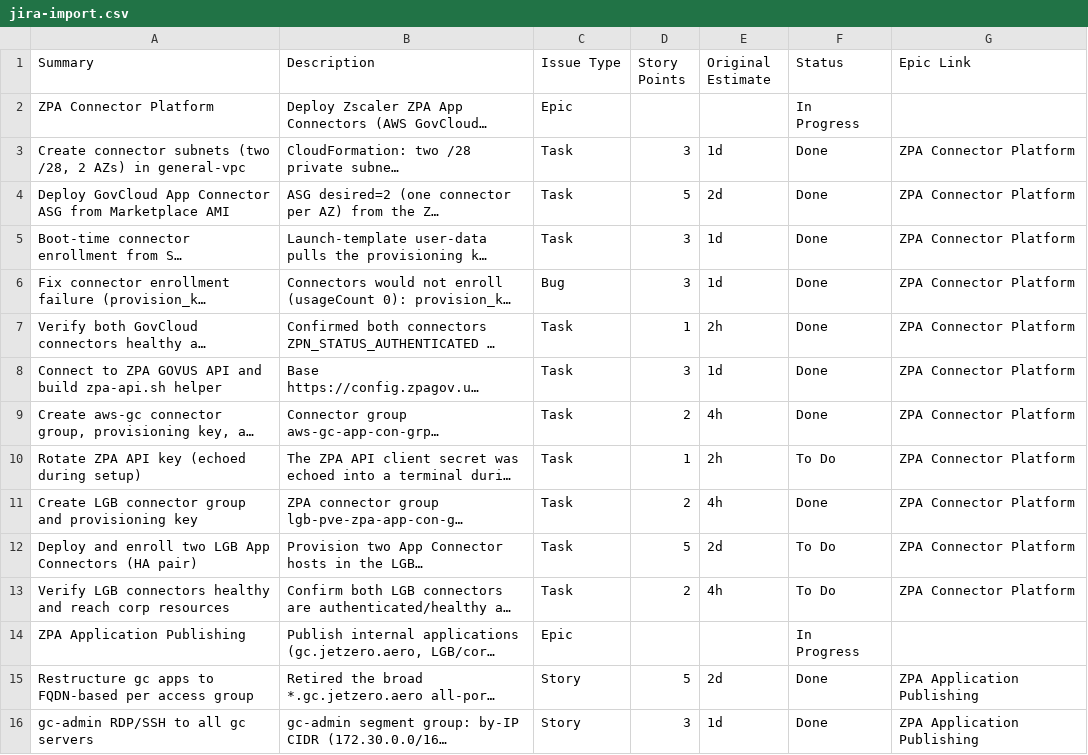
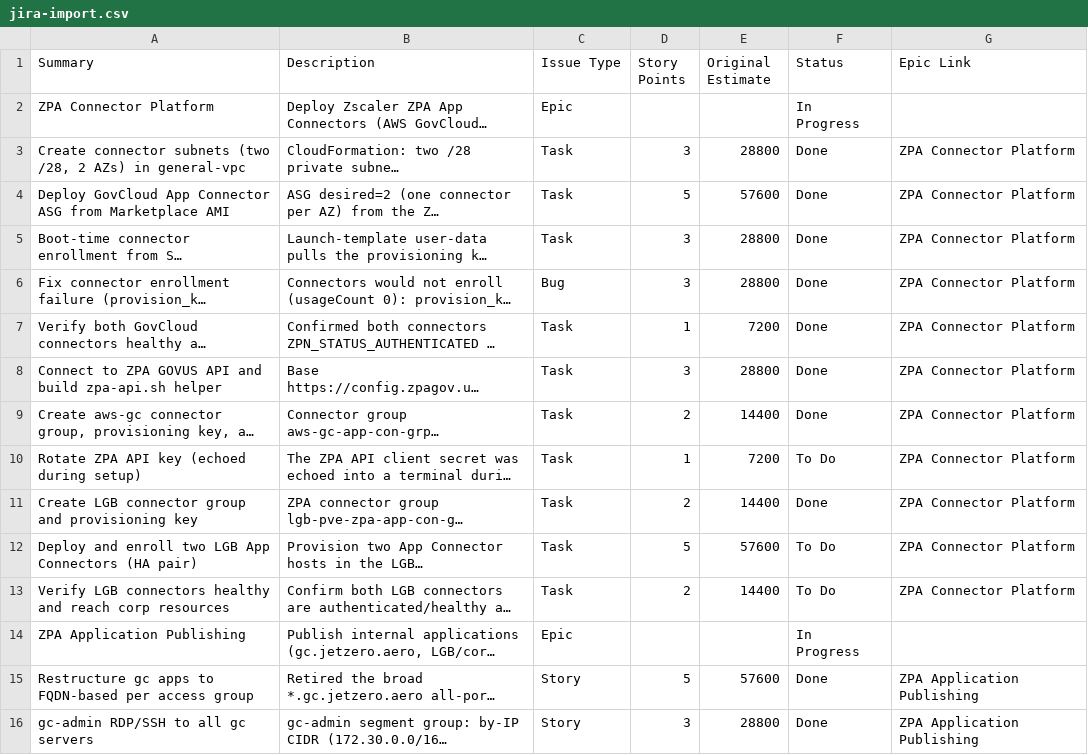
Before and after one commit to fyes-rlovejoy/zscaler, a CSV file: jira-import.csv, drawn as a sheet; only a part is shown; long unchanged cells end in …; the diff covers the shown part only; the diff names each change by its address in the sheet, - before the commit and + after, or states it on an @@ line.

Commit message:
jira-import: Original Estimate in seconds (Jira importer format)

```diff
--- a/jira-import.csv
+++ b/jira-import.csv
-E3 (Original Estimate): 1d
+E3 (Original Estimate): 28800
-E4 (Original Estimate): 2d
+E4 (Original Estimate): 57600
-E5:E6 (Original Estimate): 1d
+E5:E6 (Original Estimate): 28800
-E7 (Original Estimate): 2h
+E7 (Original Estimate): 7200
-E8 (Original Estimate): 1d
+E8 (Original Estimate): 28800
-E9 (Original Estimate): 4h
+E9 (Original Estimate): 14400
-E10 (Original Estimate): 2h
+E10 (Original Estimate): 7200
-E11 (Original Estimate): 4h
+E11 (Original Estimate): 14400
-E12 (Original Estimate): 2d
+E12 (Original Estimate): 57600
-E13 (Original Estimate): 4h
+E13 (Original Estimate): 14400
-E15 (Original Estimate): 2d
+E15 (Original Estimate): 57600
-E16 (Original Estimate): 1d
+E16 (Original Estimate): 28800
```
Also changed, not shown: 23 edited cells elsewhere in this file.
